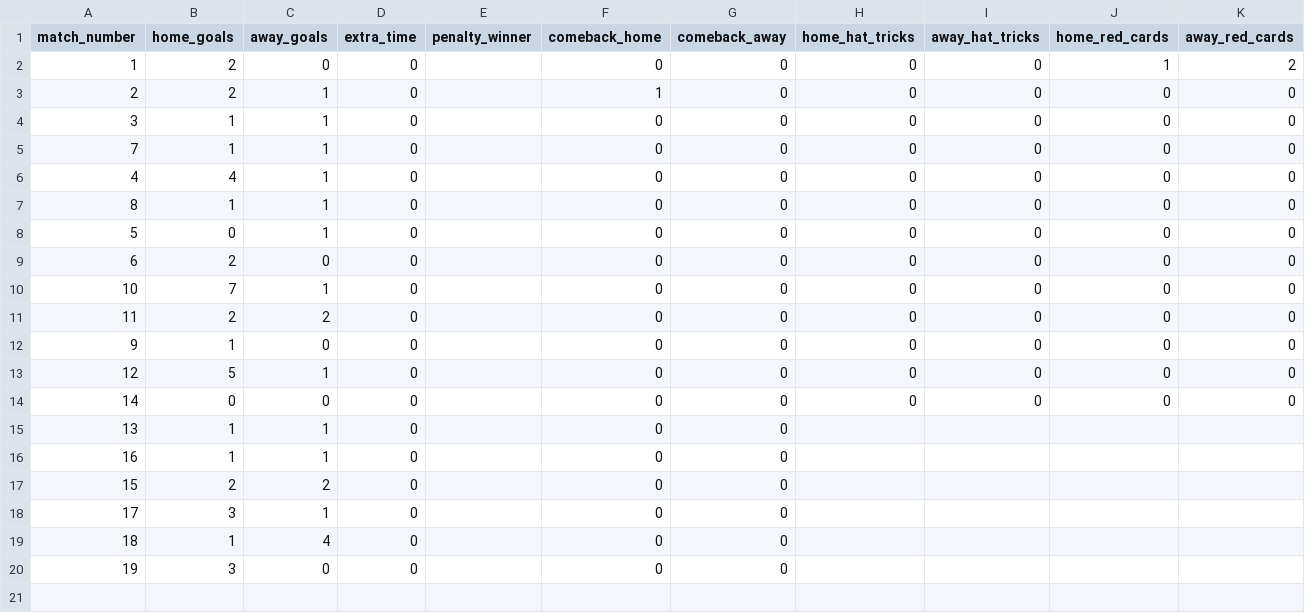
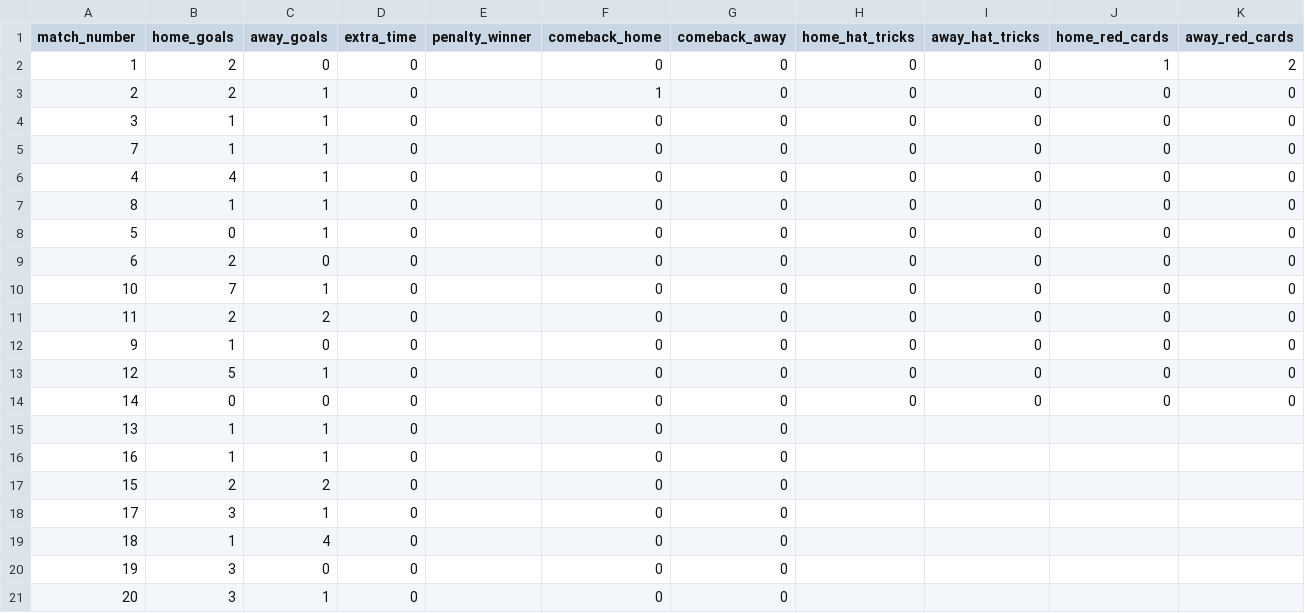
Before and after one commit to oisincarroll296/wc2026-sweepstake-BSC, a CSV file: data/match_results.csv, drawn as a sheet; only a part is shown; rows hold the shown columns only; the diff names each change by its address in the sheet, - before the commit and + after, or states it on an @@ line.

Commit message:
Admin sync: match_results.csv

```diff
--- a/data/match_results.csv
+++ b/data/match_results.csv
+row 21: 20 | 3 | 1 | 0 |  | 0 | 0
```
